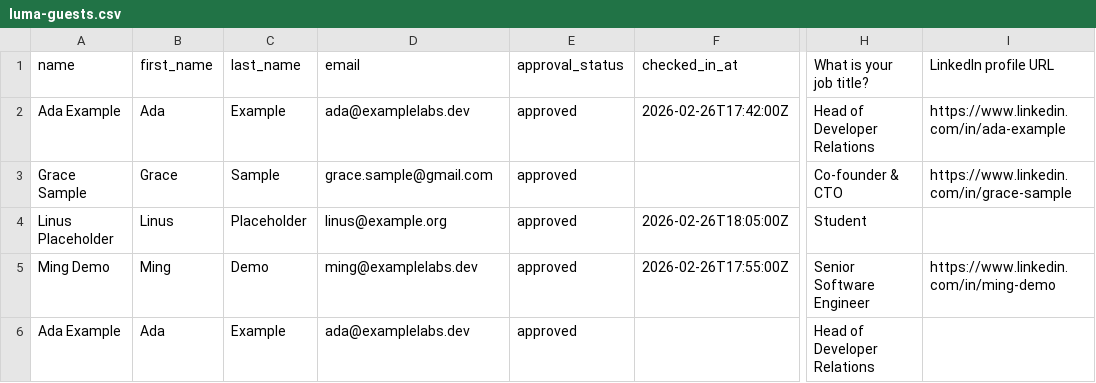
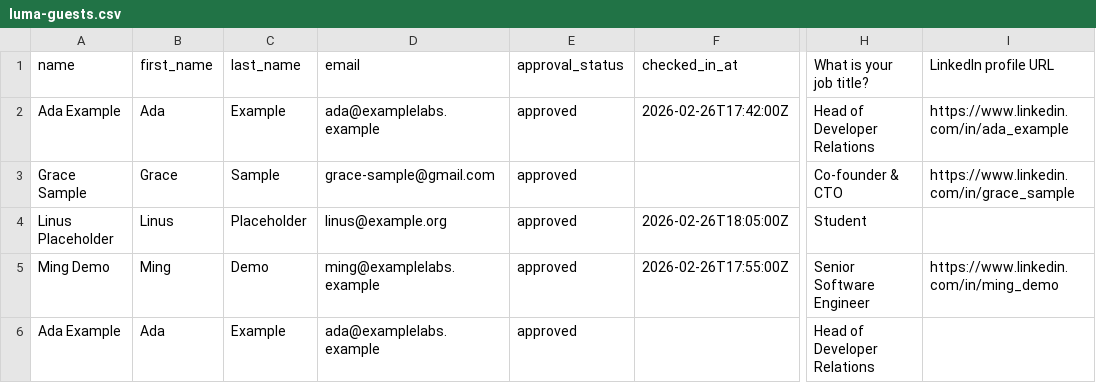
Before and after one commit to cantrip-dev/cantrip, a CSV file: examples/luma-guests.csv, drawn as a sheet; only a part is shown, gaps mark what is left out; the diff names each change by its address in the sheet, - before the commit and + after, or states it on an @@ line.

```diff
--- a/examples/luma-guests.csv
+++ b/examples/luma-guests.csv
-D2 (email): ada@examplelabs.dev
+D2 (email): ada@examplelabs.example
-I2 (LinkedIn profile URL): https://www.linkedin.com/in/ada-example
+I2 (LinkedIn profile URL): https://www.linkedin.com/in/ada_example
-D3 (email): grace.sample@gmail.com
+D3 (email): grace-sample@gmail.com
-I3 (LinkedIn profile URL): https://www.linkedin.com/in/grace-sample
+I3 (LinkedIn profile URL): https://www.linkedin.com/in/grace_sample
-D5 (email): ming@examplelabs.dev
+D5 (email): ming@examplelabs.example
-I5 (LinkedIn profile URL): https://www.linkedin.com/in/ming-demo
+I5 (LinkedIn profile URL): https://www.linkedin.com/in/ming_demo
-D6 (email): ada@examplelabs.dev
+D6 (email): ada@examplelabs.example
```
Also changed, not shown: 4 other files.
